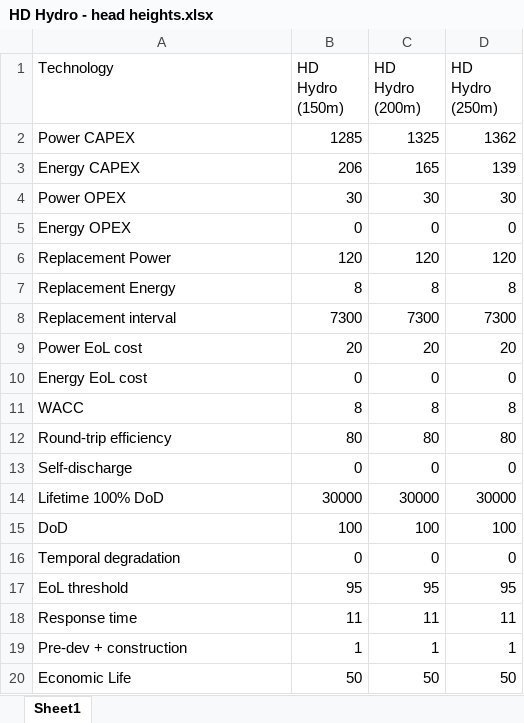
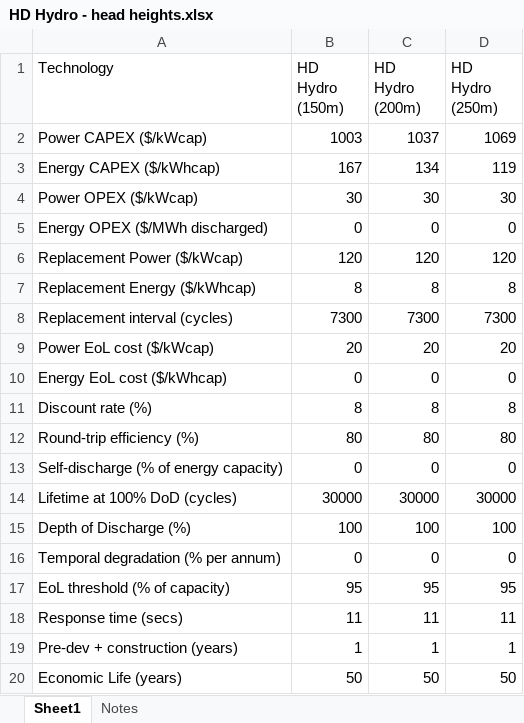
Before and after one commit to barnabyw/costs, an Excel workbook: Input parameters/HD Hydro - head heights.xlsx, sheet Sheet1, drawn as a sheet; values as stored, in another font and other column widths than the file's, no borders; removed rows and columns are numbered as before the commit, all else as after; the diff names each change by its address in the sheet, - before the commit and + after, or states it on an @@ line.

```diff
--- a/Input parameters/HD Hydro - head heights.xlsx (sheet Sheet1)
+++ b/Input parameters/HD Hydro - head heights.xlsx (sheet Sheet1)
+sheet tab: Notes
-row 2: Power CAPEX | 1285 | 1325 | 1362
-row 3: Energy CAPEX | 206 | 165 | 139
+row 2: Power CAPEX ($/kWcap) | 1003 | 1037 | 1069
+row 3: Energy CAPEX ($/kWhcap) | 167 | 134 | 119
-A4 (Technology): Power OPEX
+A4 (Technology): Power OPEX ($/kWcap)
-A5 (Technology): Energy OPEX
+A5 (Technology): Energy OPEX ($/MWh discharged)
-A6 (Technology): Replacement Power
+A6 (Technology): Replacement Power ($/kWcap)
-A7 (Technology): Replacement Energy
+A7 (Technology): Replacement Energy ($/kWhcap)
-A8 (Technology): Replacement interval
+A8 (Technology): Replacement interval (cycles)
-A9 (Technology): Power EoL cost
+A9 (Technology): Power EoL cost ($/kWcap)
-A10 (Technology): Energy EoL cost
+A10 (Technology): Energy EoL cost ($/kWhcap)
-A11 (Technology): WACC
+A11 (Technology): Discount rate (%)
-A12 (Technology): Round-trip efficiency
+A12 (Technology): Round-trip efficiency (%)
-A13 (Technology): Self-discharge
+A13 (Technology): Self-discharge (% of energy capacity)
-A14 (Technology): Lifetime 100% DoD
+A14 (Technology): Lifetime at 100% DoD (cycles)
-A15 (Technology): DoD
+A15 (Technology): Depth of Discharge (%)
-A16 (Technology): Temporal degradation
+A16 (Technology): Temporal degradation (% per annum)
-A17 (Technology): EoL threshold
+A17 (Technology): EoL threshold (% of capacity)
-A18 (Technology): Response time
+A18 (Technology): Response time (secs)
-A19 (Technology): Pre-dev + construction
+A19 (Technology): Pre-dev + construction (years)
-A20 (Technology): Economic Life
+A20 (Technology): Economic Life (years)
```
Also changed, not shown: charts or pictures, 21 other files.
